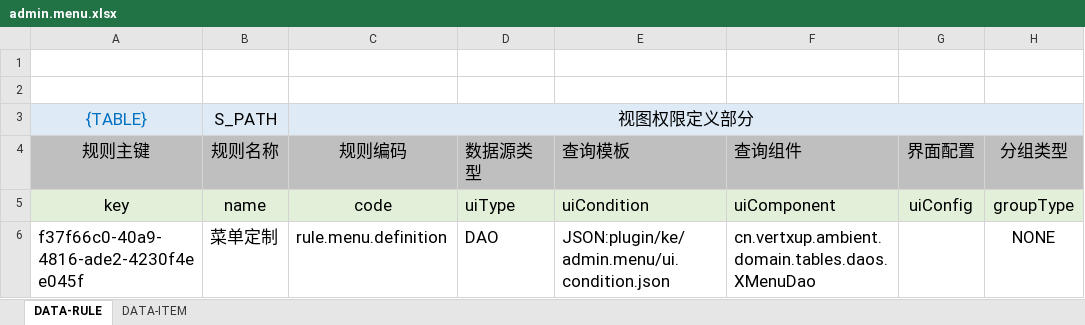
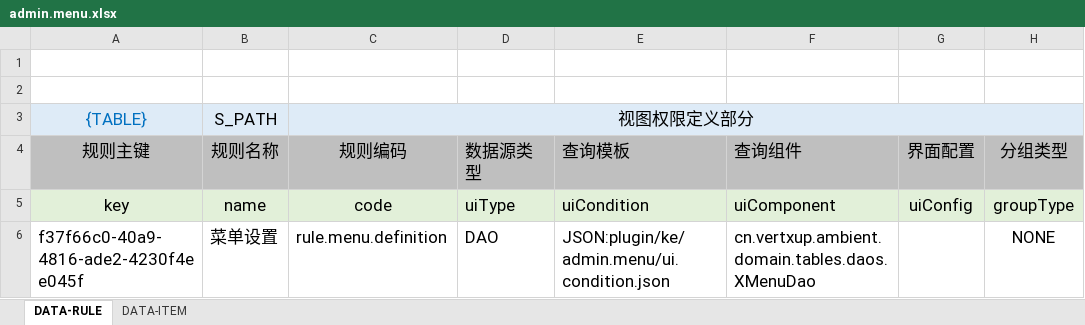
Before and after one commit to silentbalanceyh/vertx-zero, an Excel workbook: vertx-pin/zero-rbac/src/main/resources/plugin/rbac/oob/data/admin.menu.xlsx, sheet DATA-RULE, drawn as a sheet; only a part is shown; values as stored, in another font and other column widths than the file's, no borders; the diff names each change by its address in the sheet, - before the commit and + after, or states it on an @@ line.

```diff
--- a/vertx-pin/zero-rbac/src/main/resources/plugin/rbac/oob/data/admin.menu.xlsx (sheet DATA-RULE)
+++ b/vertx-pin/zero-rbac/src/main/resources/plugin/rbac/oob/data/admin.menu.xlsx (sheet DATA-RULE)
-B6 (规则名称): 菜单定制
+B6 (规则名称): 菜单设置
```
Also changed, not shown: 10 other files.
